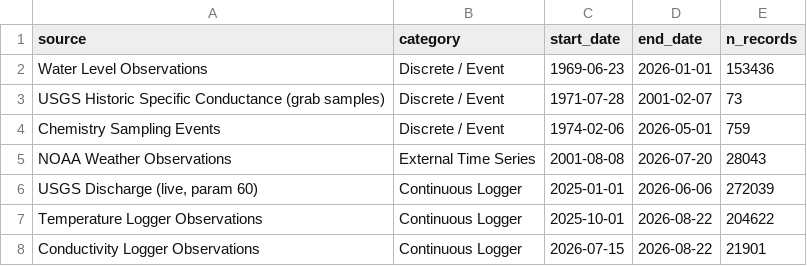
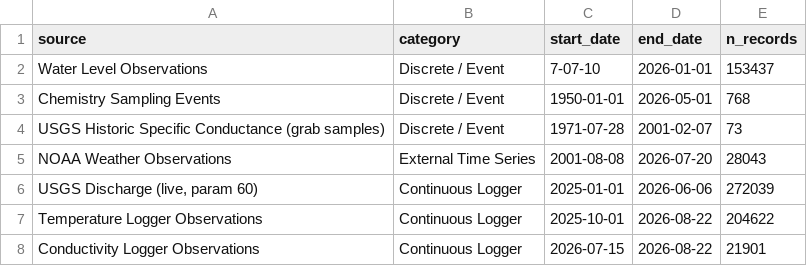
Before and after one commit to tylerirvin543/Steamboat_Creek_Geochemistry_Database, a CSV file: data/derived/data_availability/data_availability.csv, drawn as a sheet.

```diff
--- a/data/derived/data_availability/data_availability.csv
+++ b/data/derived/data_availability/data_availability.csv
@@ -1,5 +1,5 @@
 "source","category","start_date","end_date","n_records"
-"Water Level Observations","Discrete / Event",1969-06-23,2026-01-01,153436
+"Water Level Observations","Discrete / Event",7-07-10,2026-01-01,153437
+"Chemistry Sampling Events","Discrete / Event",1950-01-01,2026-05-01,768
 "USGS Historic Specific Conductance (grab samples)","Discrete / Event",1971-07-28,2001-02-07,73
-"Chemistry Sampling Events","Discrete / Event",1974-02-06,2026-05-01,759
 "NOAA Weather Observations","External Time Series",2001-08-08,2026-07-20,28043
```
Also changed, not shown: data/raw/wells/well_aliases.csv, docs/data/chem_by_site.csv, 25 other files.
